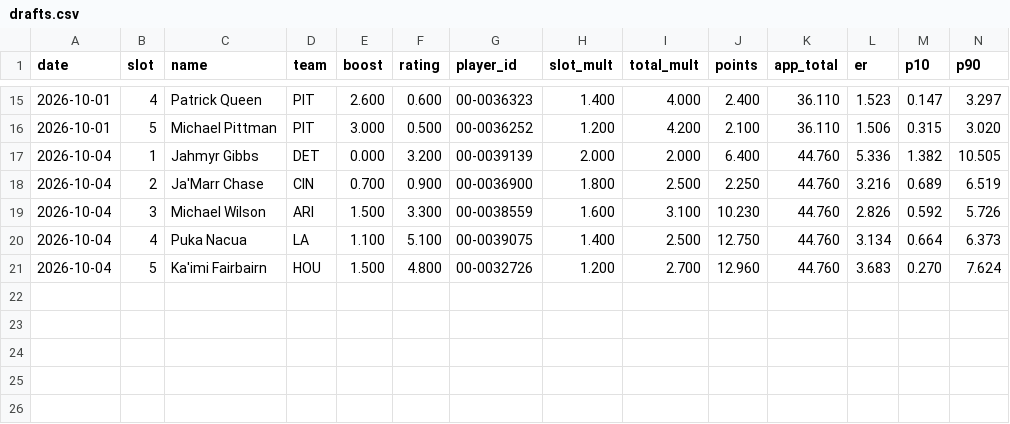
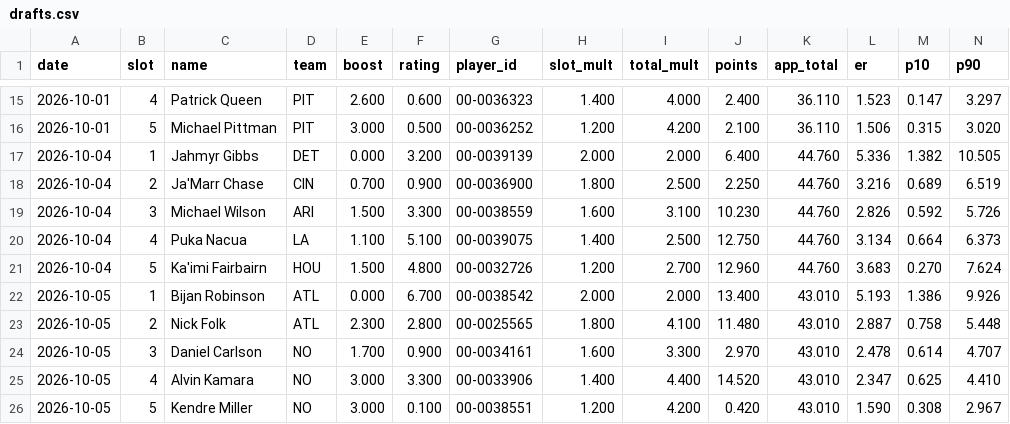
Before and after one commit to hmaxeden-hue/RealNFLDraft, a CSV file: data/history/drafts.csv, drawn as a sheet; only a part is shown, gaps mark what is left out; rows hold the shown columns only; the diff names each change by its address in the sheet, - before the commit and + after, or states it on an @@ line.

```diff
--- a/data/history/drafts.csv
+++ b/data/history/drafts.csv
+row 22: 2026-10-05 | 1 | Bijan Robinson | ATL | 0.000 | 6.700 | 00-0038542 | 2.000 | 2.000 | 13.400 | 43.010 | 5.193 | 1.386 | 9.926
+row 23: 2026-10-05 | 2 | Nick Folk | ATL | 2.300 | 2.800 | 00-0025565 | 1.800 | 4.100 | 11.480 | 43.010 | 2.887 | 0.758 | 5.448
+row 24: 2026-10-05 | 3 | Daniel Carlson | NO | 1.700 | 0.900 | 00-0034161 | 1.600 | 3.300 | 2.970 | 43.010 | 2.478 | 0.614 | 4.707
+row 25: 2026-10-05 | 4 | Alvin Kamara | NO | 3.000 | 3.300 | 00-0033906 | 1.400 | 4.400 | 14.520 | 43.010 | 2.347 | 0.625 | 4.410
+row 26: 2026-10-05 | 5 | Kendre Miller | NO | 3.000 | 0.100 | 00-0038551 | 1.200 | 4.200 | 0.420 | 43.010 | 1.590 | 0.308 | 2.967
```
Also changed, not shown: data/history/ratings.csv, 8 other files.
